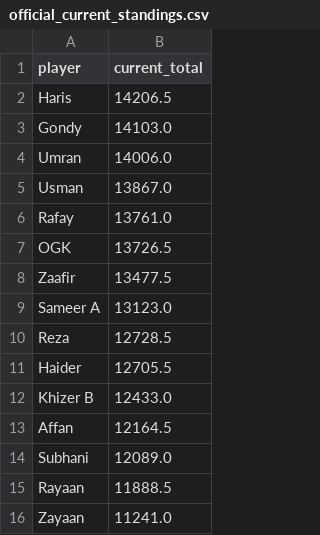
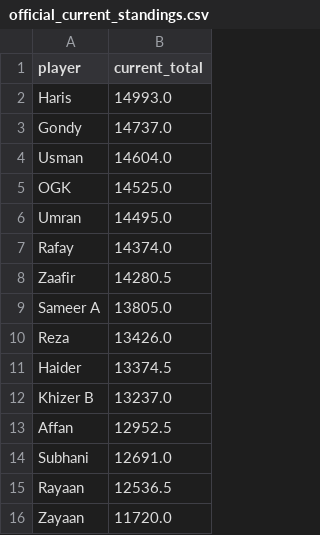
Before and after one commit to orhangk14/psl-fantasy-market, a CSV file: official_current_standings.csv, drawn as a sheet.

```diff
--- a/official_current_standings.csv
+++ b/official_current_standings.csv
@@ -1,16 +1,16 @@
 player,current_total
-Haris,14206.5
-Gondy,14103.0
-Umran,14006.0
-Usman,13867.0
-Rafay,13761.0
-OGK,13726.5
-Zaafir,13477.5
-Sameer A,13123.0
-Reza,12728.5
-Haider,12705.5
-Khizer B,12433.0
-Affan,12164.5
-Subhani,12089.0
-Rayaan,11888.5
-Zayaan,11241.0
+Haris,14993.0
+Gondy,14737.0
+Usman,14604.0
+OGK,14525.0
+Umran,14495.0
+Rafay,14374.0
+Zaafir,14280.5
+Sameer A,13805.0
+Reza,13426.0
+Haider,13374.5
+Khizer B,13237.0
+Affan,12952.5
+Subhani,12691.0
+Rayaan,12536.5
+Zayaan,11720.0
```
Also changed, not shown: market_results.csv.
